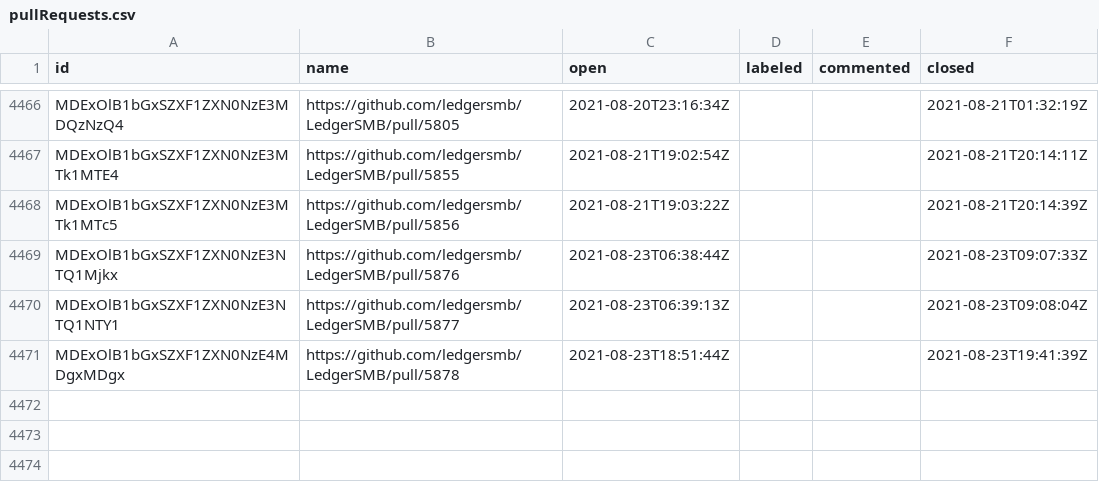
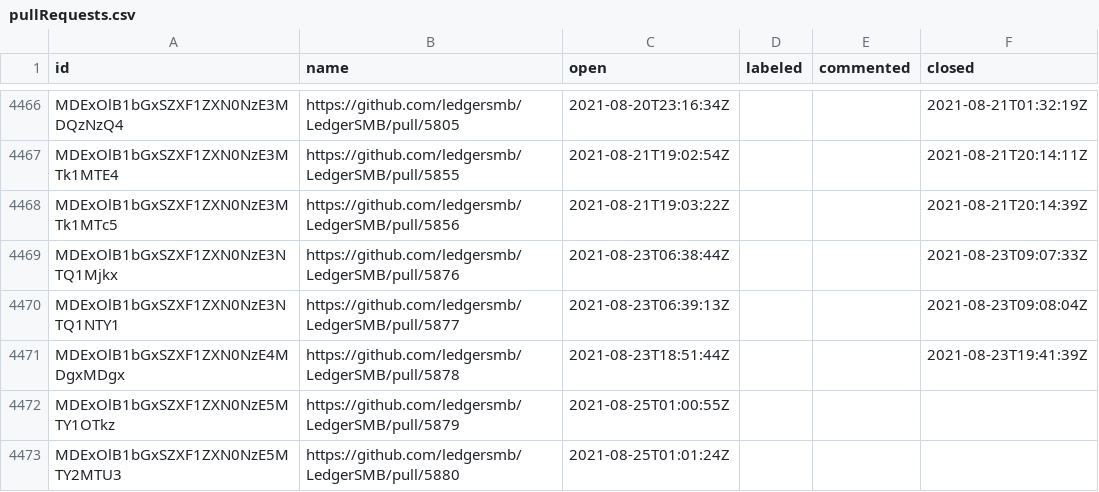
Before and after one commit to ledgersmb/ledgersmb-oselvar, a CSV file: data/ledgersmb/LedgerSMB/pullRequests.csv, drawn as a sheet; only a part is shown, gaps mark what is left out.

```diff
--- a/data/ledgersmb/LedgerSMB/pullRequests.csv
+++ b/data/ledgersmb/LedgerSMB/pullRequests.csv
@@ -4471 +4471,3 @@ MDExOlB1bGxSZXF1ZXN0NzE3NTQ1NTY1,https://github.com/ledgersmb/LedgerSMB/pull/587
 MDExOlB1bGxSZXF1ZXN0NzE4MDgxMDgx,https://github.com/ledgersmb/LedgerSMB/pull/5878,2021-08-23T18:51:44Z,,,2021-08-23T19:41:39Z
+MDExOlB1bGxSZXF1ZXN0NzE5MTY1OTkz,https://github.com/ledgersmb/LedgerSMB/pull/5879,2021-08-25T01:00:55Z,,,
+MDExOlB1bGxSZXF1ZXN0NzE5MTY2MTU3,https://github.com/ledgersmb/LedgerSMB/pull/5880,2021-08-25T01:01:24Z,,,
```
